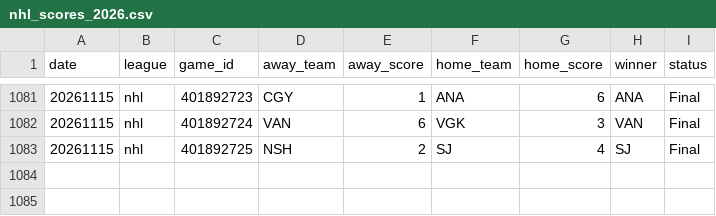
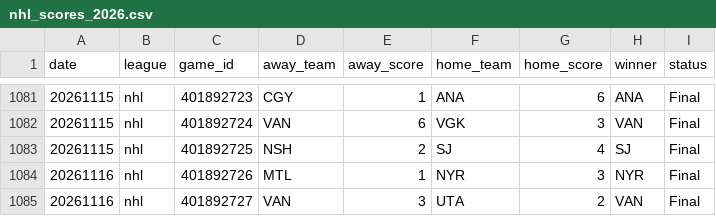
Before and after one commit to AlexJF12/sports-win-index, a CSV file: data/nhl/2026/nhl_scores_2026.csv, drawn as a sheet; only a part is shown, gaps mark what is left out.

```diff
--- a/data/nhl/2026/nhl_scores_2026.csv
+++ b/data/nhl/2026/nhl_scores_2026.csv
@@ -1083 +1083,3 @@ date,league,game_id,away_team,away_score,home_team,home_score,winner,status
 20261115,nhl,401892725,NSH,2,SJ,4,SJ,Final
+20261116,nhl,401892726,MTL,1,NYR,3,NYR,Final
+20261116,nhl,401892727,VAN,3,UTA,2,VAN,Final
```
Also changed, not shown: data/nba/2026/nba_scores_2026.csv, data/nfl/2026/nfl_scores_2026.csv, 25 other files.
